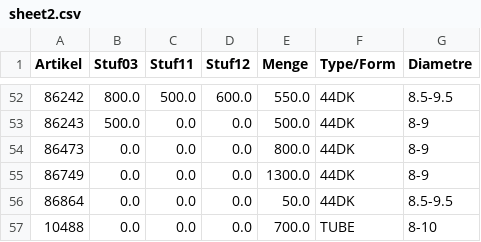
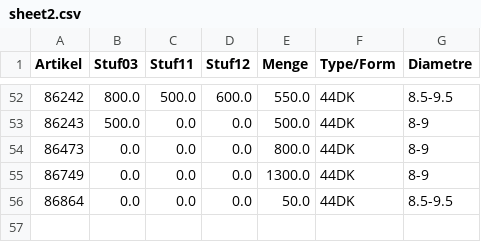
Before and after one commit to CryKun-Sudo/flying-dog-beers, a CSV file: local_data/sheet2.csv, drawn as a sheet; only a part is shown, gaps mark what is left out; the diff names each change by its address in the sheet, - before the commit and + after, or states it on an @@ line.

Commit message:
python update 0

```diff
--- a/local_data/sheet2.csv
+++ b/local_data/sheet2.csv
-row 57: 10488 | 0.0 | 0.0 | 0.0 | 700.0 | TUBE | 8-10
```
